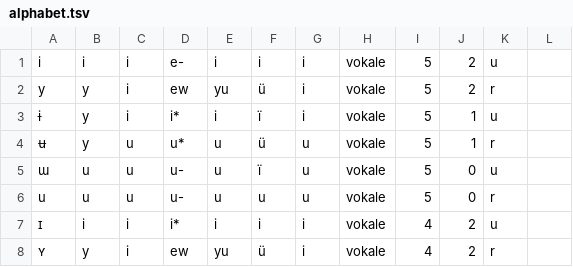
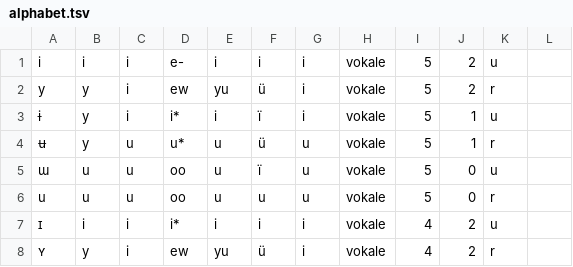
Before and after one commit to jkunimune/dunier, a TSV file: res/alphabet.tsv, drawn as a sheet; only a part is shown.

```diff
--- a/res/alphabet.tsv
+++ b/res/alphabet.tsv
@@ -4,4 +4,4 @@ y	y	i	ew	yu	ü	i	vokale	5	2	r
 ʉ	y	u	u*	u	ü	u	vokale	5	1	r
-ɯ	u	u	u-	u	ï	u	vokale	5	0	u
-u	u	u	u-	u	u	u	vokale	5	0	r
+ɯ	u	u	oo	u	ï	u	vokale	5	0	u
+u	u	u	oo	u	u	u	vokale	5	0	r
 ɪ	i	i	i*	i	i	i	vokale	4	2	u
```
Also changed, not shown: res/kanune-engli.tsv, 2 other files.
